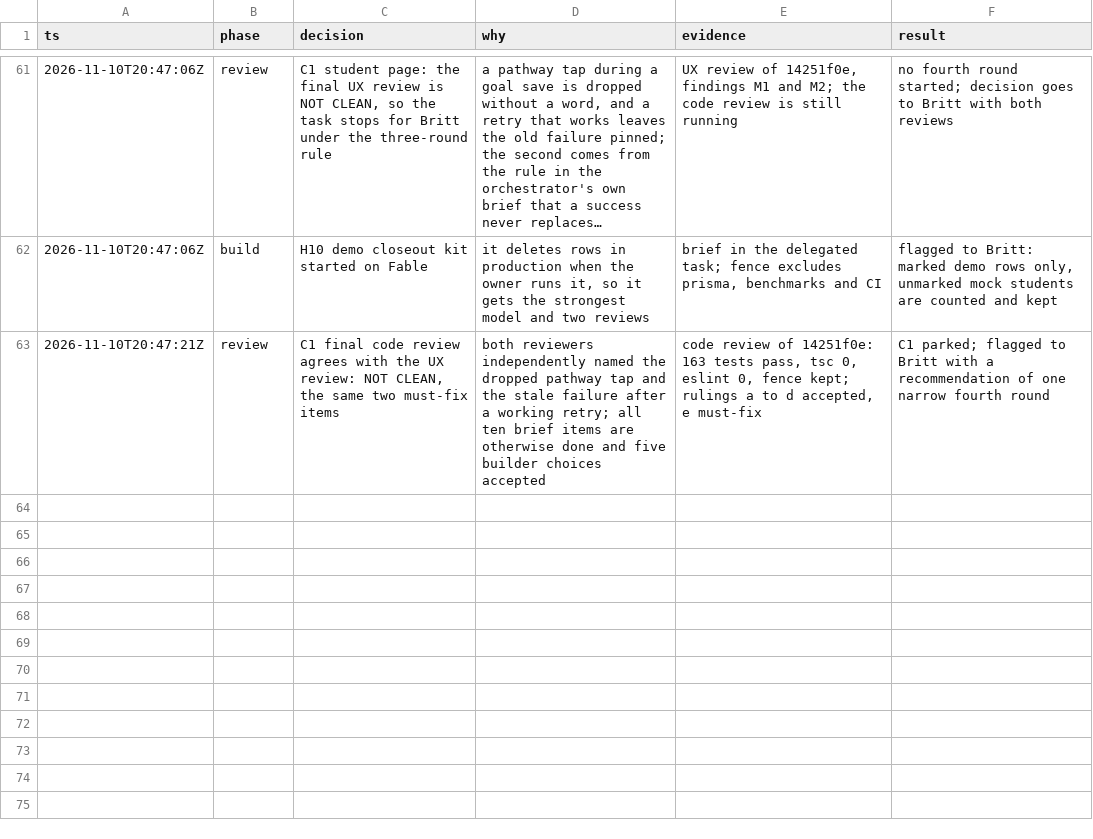
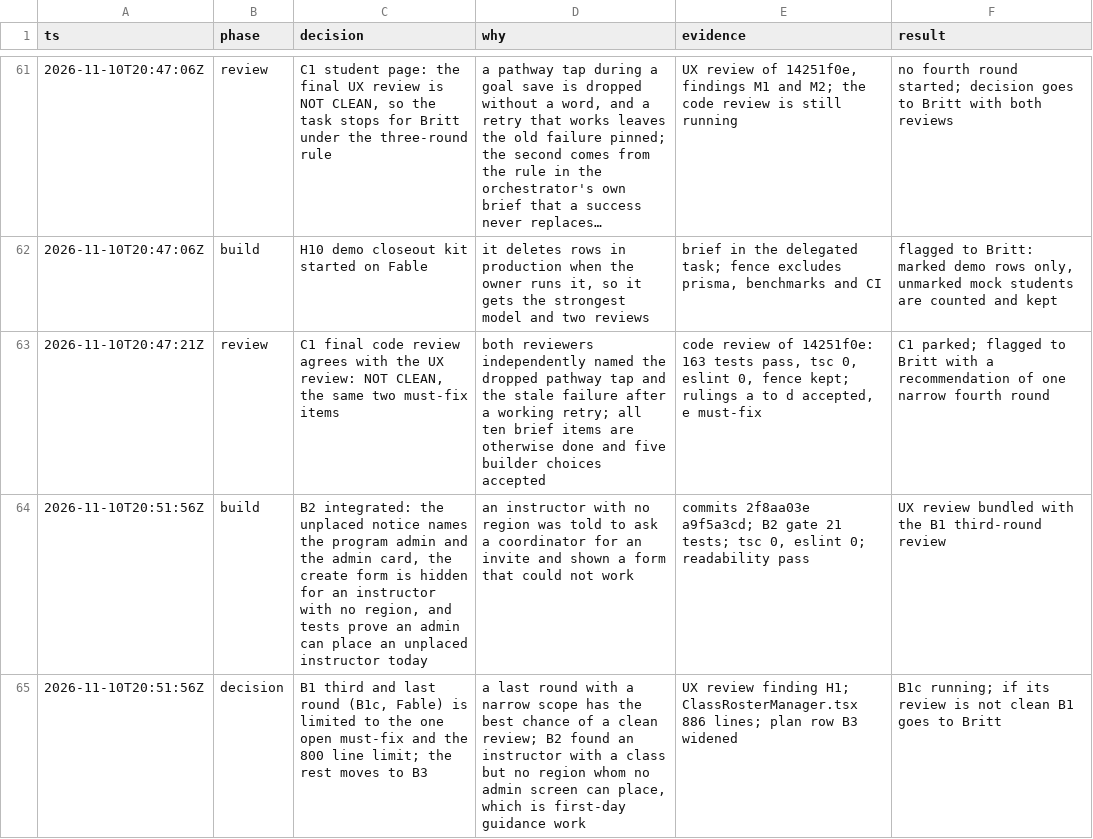
Before and after one commit to doclegg05/VisionQuest, a TSV file: decisions.tsv, drawn as a sheet; only a part is shown, gaps mark what is left out; long unchanged cells end in …; the diff names each change by its address in the sheet, - before the commit and + after, or states it on an @@ line.

Commit message:
docs: move the B1 and B2 review leftovers into task B3 and log the B2 integration

```diff
--- a/decisions.tsv
+++ b/decisions.tsv
+row 64: 2026-11-10T20:51:56Z | build | B2 integrated: the unplaced notice names the program admin and the admin card, the create form is hidden for an instructor with no region, and tests prove an admin can place an unplaced instructor today | an instructor with no region was told to ask a coordinator for an invite and shown a form that could not work | commits 2f8aa03e a9f5a3cd; B2 gate 21 tests; tsc 0, eslint 0; readability pass | UX review bundled with the B1 third-round review
+row 65: 2026-11-10T20:51:56Z | decision | B1 third and last round (B1c, Fable) is limited to the one open must-fix and the 800 line limit; the rest moves to B3 | a last round with a narrow scope has the best chance of a clean review; B2 found an instructor with a class but no region whom no admin screen can place, which is first-day guidance work | UX review finding H1; ClassRosterManager.tsx 886 lines; plan row B3 widened | B1c running; if its review is not clean B1 goes to Britt
```
Also changed, not shown: 1 other file.
